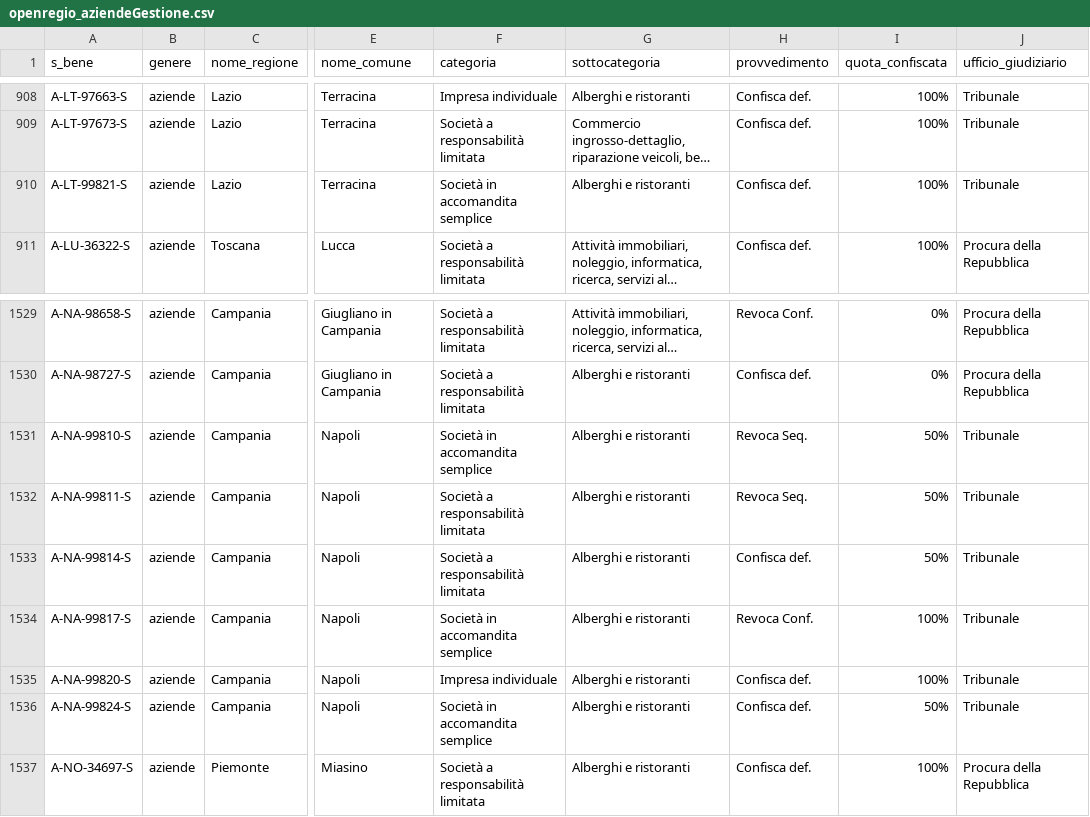
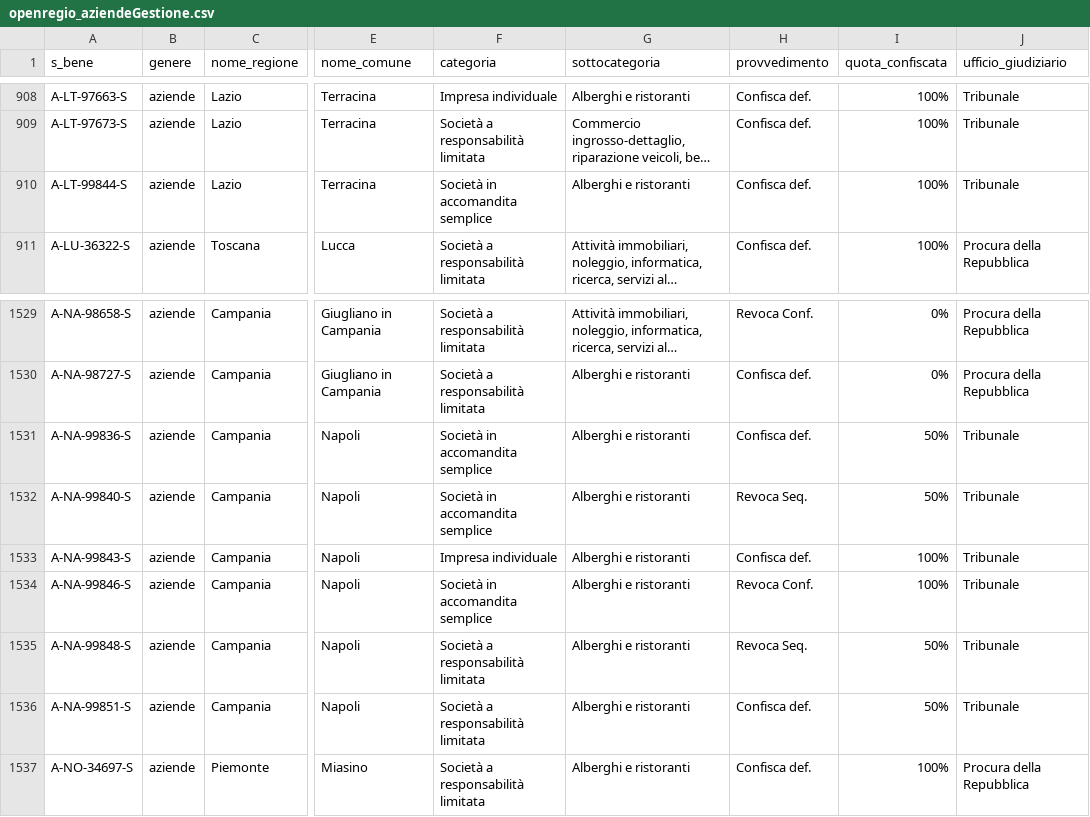
Before and after one commit to aborruso/firstaction, a CSV file: openregio_aziendeGestione.csv, drawn as a sheet; only a part is shown, gaps mark what is left out; long unchanged cells end in …; the diff names each change by its address in the sheet, - before the commit and + after, or states it on an @@ line.

```diff
--- a/openregio_aziendeGestione.csv
+++ b/openregio_aziendeGestione.csv
-A910 (s_bene): A-LT-99821-S
+A910 (s_bene): A-LT-99844-S
-A1531 (s_bene): A-NA-99810-S
+A1531 (s_bene): A-NA-99836-S
-H1531 (provvedimento): Revoca Seq.
+H1531 (provvedimento): Confisca def.
-A1532 (s_bene): A-NA-99811-S
+A1532 (s_bene): A-NA-99840-S
-F1532 (categoria): Società a responsabilità limitata
+F1532 (categoria): Società in accomandita semplice
-A1533 (s_bene): A-NA-99814-S
+A1533 (s_bene): A-NA-99843-S
-F1533 (categoria): Società a responsabilità limitata
+F1533 (categoria): Impresa individuale
-I1533 (quota_confiscata): 50%
+I1533 (quota_confiscata): 100%
-A1534 (s_bene): A-NA-99817-S
+A1534 (s_bene): A-NA-99846-S
-A1535 (s_bene): A-NA-99820-S
+A1535 (s_bene): A-NA-99848-S
-F1535 (categoria): Impresa individuale
+F1535 (categoria): Società a responsabilità limitata
-H1535 (provvedimento): Confisca def.
+H1535 (provvedimento): Revoca Seq.
-I1535 (quota_confiscata): 100%
+I1535 (quota_confiscata): 50%
-A1536 (s_bene): A-NA-99824-S
+A1536 (s_bene): A-NA-99851-S
-F1536 (categoria): Società in accomandita semplice
+F1536 (categoria): Società a responsabilità limitata
```
Also changed, not shown: processing/log.csv, 6 other files.
